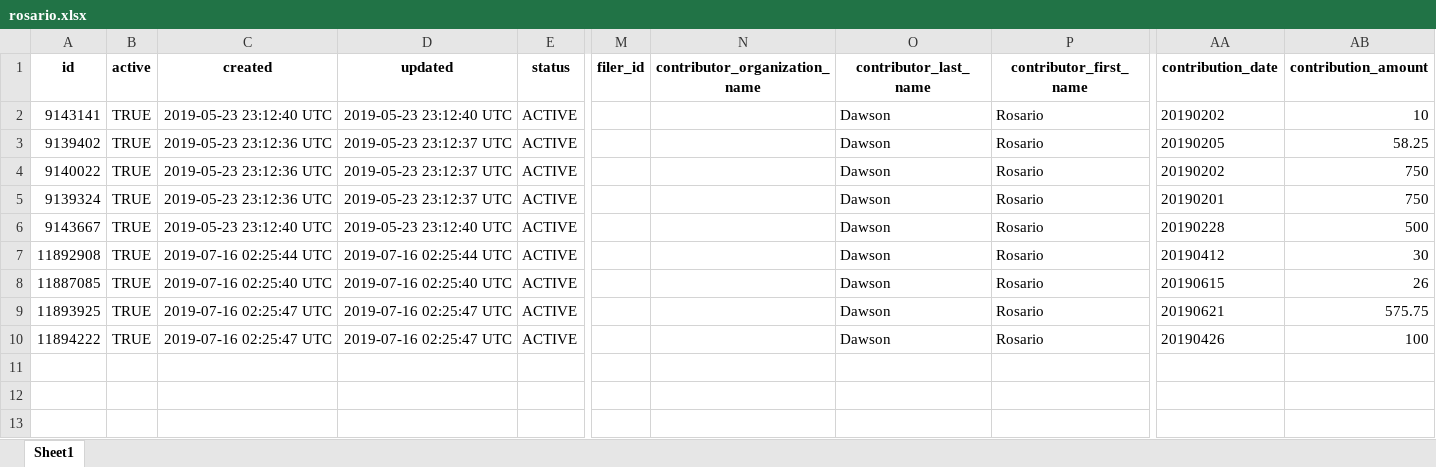
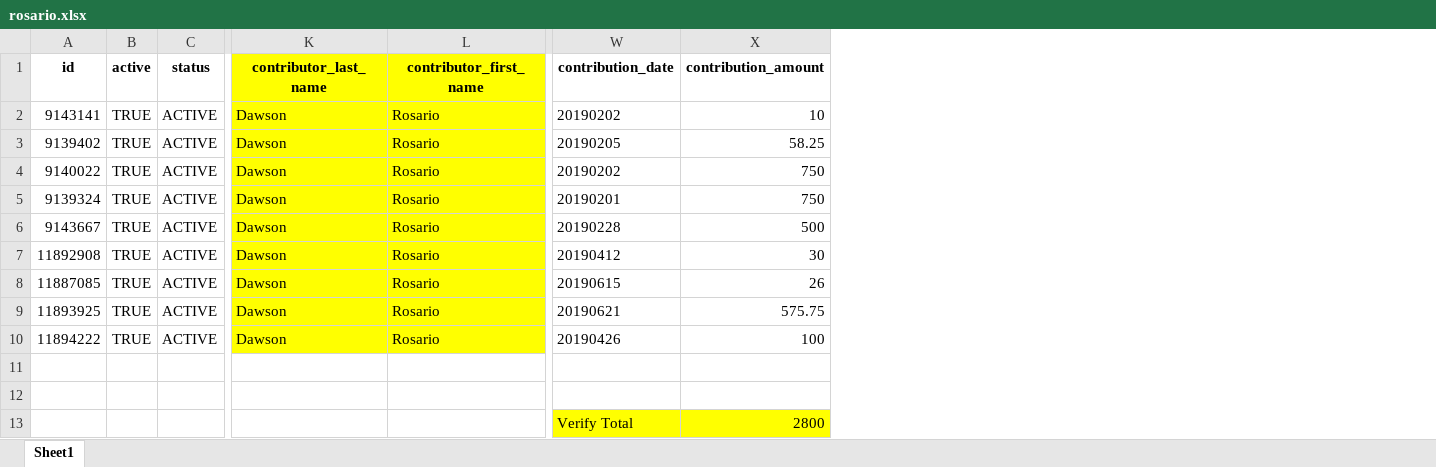
Before and after one commit to amkessler/cnn_fec_obamabundlers, an Excel workbook: output/rosario.xlsx, sheet Sheet1, drawn as a sheet; only a part is shown, gaps mark what is left out; values as stored, in another font and other column widths than the file's, no borders; removed rows and columns are numbered as before the commit, all else as after; rows hold the shown columns only; the diff names each change by its address in the sheet, - before the commit and + after, or states it on an @@ line.

Commit message:
formatting

```diff
--- a/output/rosario.xlsx (sheet Sheet1)
+++ b/output/rosario.xlsx (sheet Sheet1)
-column C (created), rows 2-10: 2019-05-23 23:12:40 UTC | 2019-05-23 23:12:36 UTC | 2019-05-23 23:12:36 UTC | 2019-05-23 23:12:36 UTC | 2019-05-23 23:12:40 UTC | 2019-07-16 02:25:44 UTC | 2019-07-16 02:25:40 UTC | 2019-07-16 02:25:47 UTC | 2019-07-16 02:25:47 UTC
-column D (updated), rows 2-10: 2019-05-23 23:12:40 UTC | 2019-05-23 23:12:37 UTC | 2019-05-23 23:12:37 UTC | 2019-05-23 23:12:37 UTC | 2019-05-23 23:12:40 UTC | 2019-07-16 02:25:44 UTC | 2019-07-16 02:25:40 UTC | 2019-07-16 02:25:47 UTC | 2019-07-16 02:25:47 UTC
-column M (filer_id), empty
-column N (contributor_organization_name), empty
-K1:L10 fill: none
+K1:L10 fill: #FFFF00
+row 11: (empty)
+row 12: (empty)
+row 13:  |  |  |  |  | Verify Total | 2800
```
